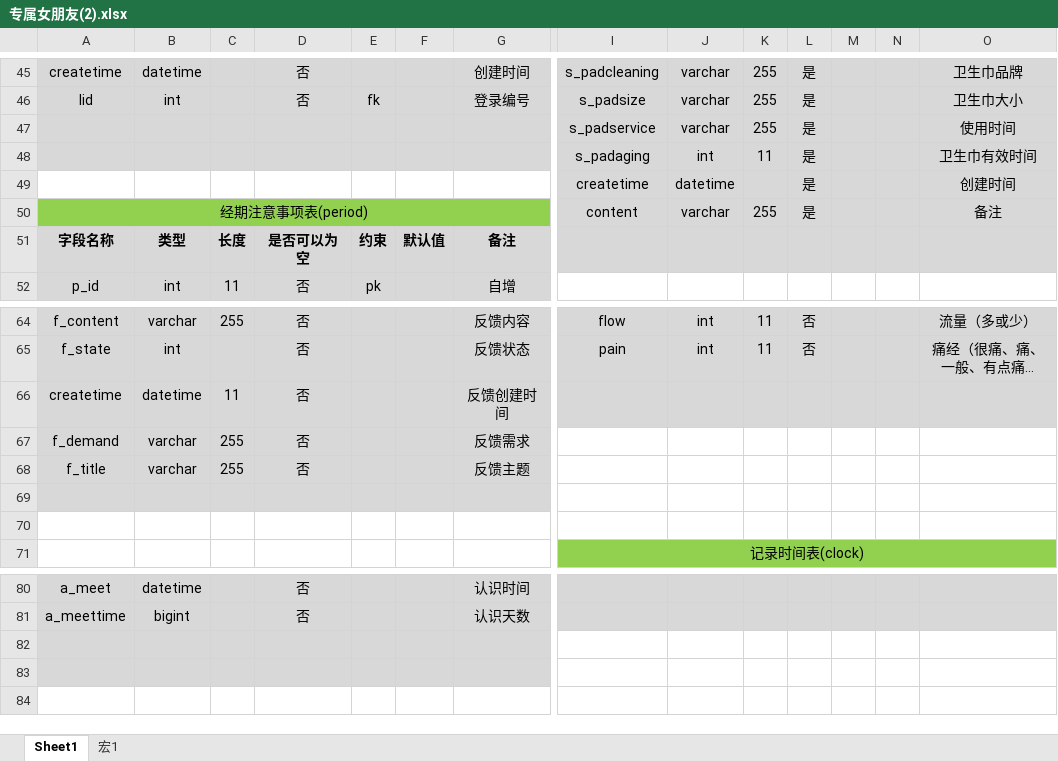
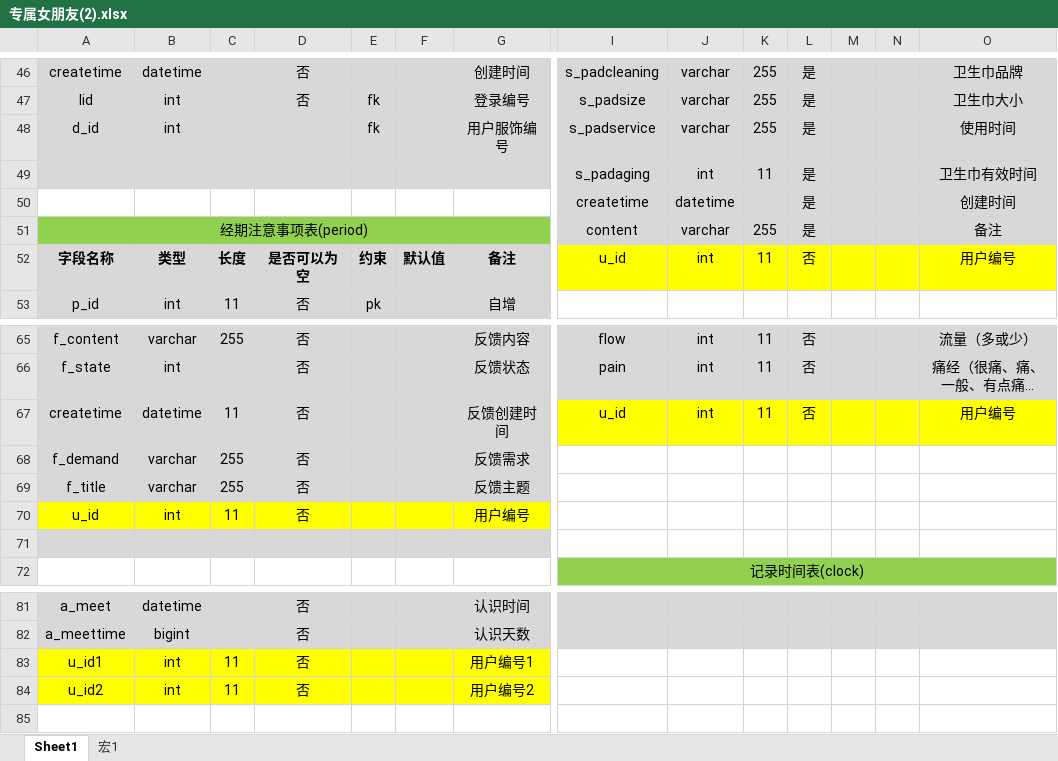
Before and after one commit to 484150040/exclusiveGirlfriend, an Excel workbook: src/main/java/com/cn/file/专属女朋友(2).xlsx, sheet Sheet1, drawn as a sheet; only a part is shown, gaps mark what is left out; long unchanged cells end in …; values as stored, in another font and other column widths than the file's, no borders; addresses are those after the commit; rows hold the shown columns only; the diff covers the shown part only; the diff names each change by its address in the sheet, - before the commit and + after, or states it on an @@ line.

```diff
--- a/src/main/java/com/cn/file/专属女朋友(2).xlsx (sheet Sheet1)
+++ b/src/main/java/com/cn/file/专属女朋友(2).xlsx (sheet Sheet1)
-A48: (empty)
+A48: d_id
-B48: (empty)
+B48: int
-E48: (empty)
+E48: fk
-G48: (empty)
+G48: 用户服饰编号
-I52: (empty)
+I52: u_id
-I52:O52 fill: #D8D8D8
+I52:O52 fill: #FFFF00
-J52: (empty)
+J52: int
-K52: (empty)
+K52: 11
-L52: (empty)
+L52: 否
-O52: (empty)
+O52: 用户编号
-I67: (empty)
+I67: u_id
-I67:O67 fill: #D8D8D8
+I67:O67 fill: #FFFF00
-J67: (empty)
+J67: int
-K67: (empty)
+K67: 11
-L67: (empty)
+L67: 否
-O67: (empty)
+O67: 用户编号
-row 70: (empty)
+row 70: u_id | int | 11 | 否 |  |  | 用户编号
-A70:G70 fill: #D8D8D8
+A70:G70 fill: #FFFF00
-A71:G71 fill: none
+A71:G71 fill: #D8D8D8
-row 83: (empty)
+row 83: u_id1 | int | 11 | 否 |  |  | 用户编号1
-A83:G84 fill: #D8D8D8
+A83:G84 fill: #FFFF00
-row 84: (empty)
+row 84: u_id2 | int | 11 | 否 |  |  | 用户编号2
```
Also changed, not shown: 2 added rows, 22 removed rows, 33 edited cells and cell formats elsewhere in this sheet, 1 other file.
